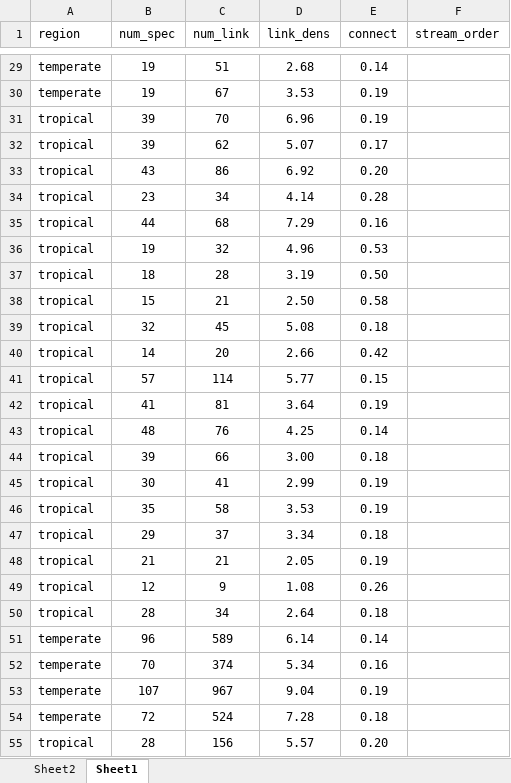
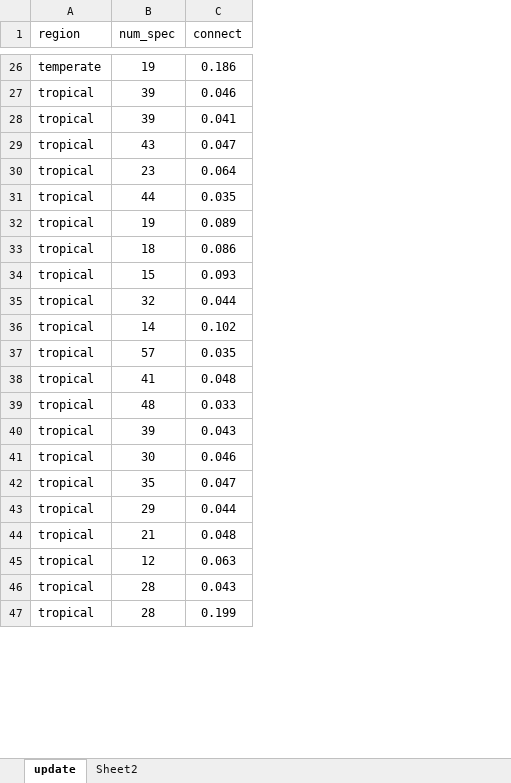
Before and after one commit to PEGutierrezF/uvm_students, an Excel workbook: 2024 Reilly Connelly/data.xlsx, sheet update, drawn as a sheet; only a part is shown, gaps mark what is left out; values as stored, in another font and other column widths than the file's, no borders; removed rows and columns are numbered as before the commit, all else as after; the diff covers the shown part only; the diff names each change by its address in the sheet, - before the commit and + after, or states it on an @@ line.

```diff
--- a/2024 Reilly Connelly/data.xlsx (sheet update)
+++ b/2024 Reilly Connelly/data.xlsx (sheet update)
-sheet tab: Sheet1
+sheet tab: update
@@ sheet tab order changed: update | Sheet2 @@
-column C (num_link), row 29: 51; rows 31-50: 70 | 62 | 86 | 34 | 68 | 32 | 28 | 21 | 45 | 20 | 114 | 81 | 76 | 66 | 41 | 58 | 37 | 21 | 9 | 34; row 55: 156
-column D (link_dens), row 29: 2.68; rows 31-50: 6.96 | 5.07 | 6.92 | 4.14 | 7.29 | 4.96 | 3.19 | 2.50 | 5.08 | 2.66 | 5.77 | 3.64 | 4.25 | 3.00 | 2.99 | 3.53 | 3.34 | 2.05 | 1.08 | 2.64; row 55: 5.57
-column F (stream_order), empty
-C26 (connect): 0.14
+C26 (connect): 0.186
-row 30: temperate | 19 | 67 | 3.53 | 0.19
-C27 (connect): 0.19
+C27 (connect): 0.046
-C28 (connect): 0.17
+C28 (connect): 0.041
-C29 (connect): 0.20
+C29 (connect): 0.047
-C30 (connect): 0.28
+C30 (connect): 0.064
-C31 (connect): 0.16
+C31 (connect): 0.035
-C32 (connect): 0.53
+C32 (connect): 0.089
-C33 (connect): 0.50
+C33 (connect): 0.086
-C34 (connect): 0.58
+C34 (connect): 0.093
-C35 (connect): 0.18
+C35 (connect): 0.044
-C36 (connect): 0.42
+C36 (connect): 0.102
-C37 (connect): 0.15
+C37 (connect): 0.035
-C38 (connect): 0.19
+C38 (connect): 0.048
-C39 (connect): 0.14
+C39 (connect): 0.033
-C40 (connect): 0.18
+C40 (connect): 0.043
-C41 (connect): 0.19
+C41 (connect): 0.046
-C42 (connect): 0.19
+C42 (connect): 0.047
-C43 (connect): 0.18
+C43 (connect): 0.044
-C44 (connect): 0.19
+C44 (connect): 0.048
-C45 (connect): 0.26
+C45 (connect): 0.063
-C46 (connect): 0.18
+C46 (connect): 0.043
-row 51: temperate | 96 | 589 | 6.14 | 0.14
-row 52: temperate | 70 | 374 | 5.34 | 0.16
-row 53: temperate | 107 | 967 | 9.04 | 0.19
-row 54: temperate | 72 | 524 | 7.28 | 0.18
-C47 (connect): 0.20
+C47 (connect): 0.199
```
Also changed, not shown: 12 added rows, 50 removed rows and 100 edited cells elsewhere in this sheet, 2 other files.
